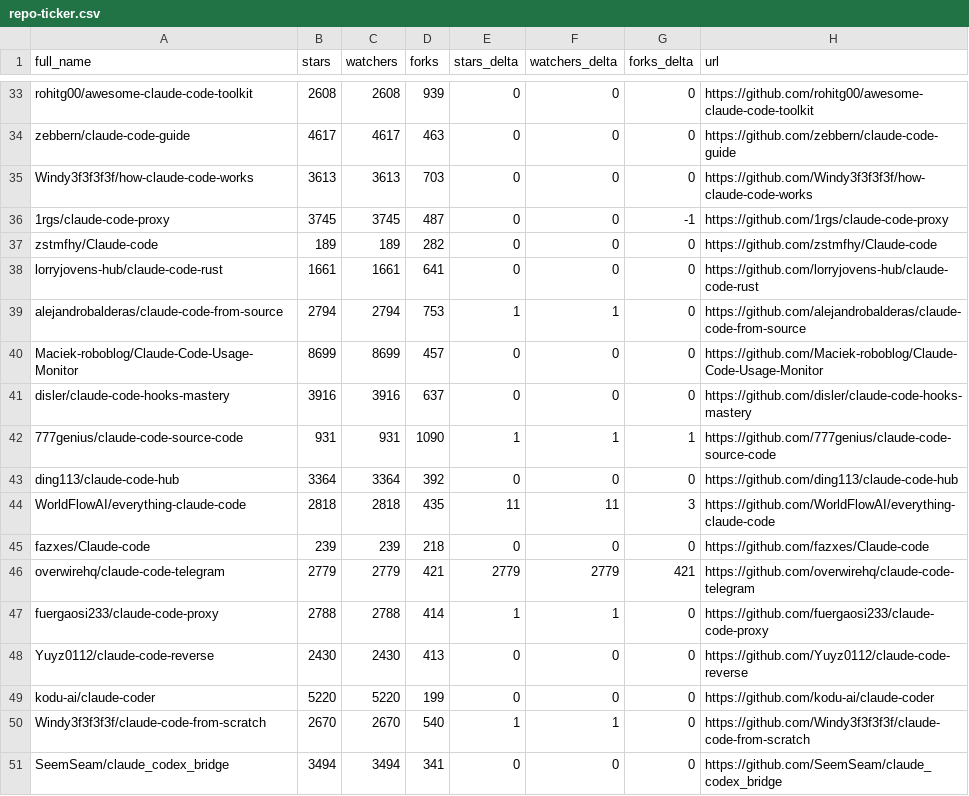
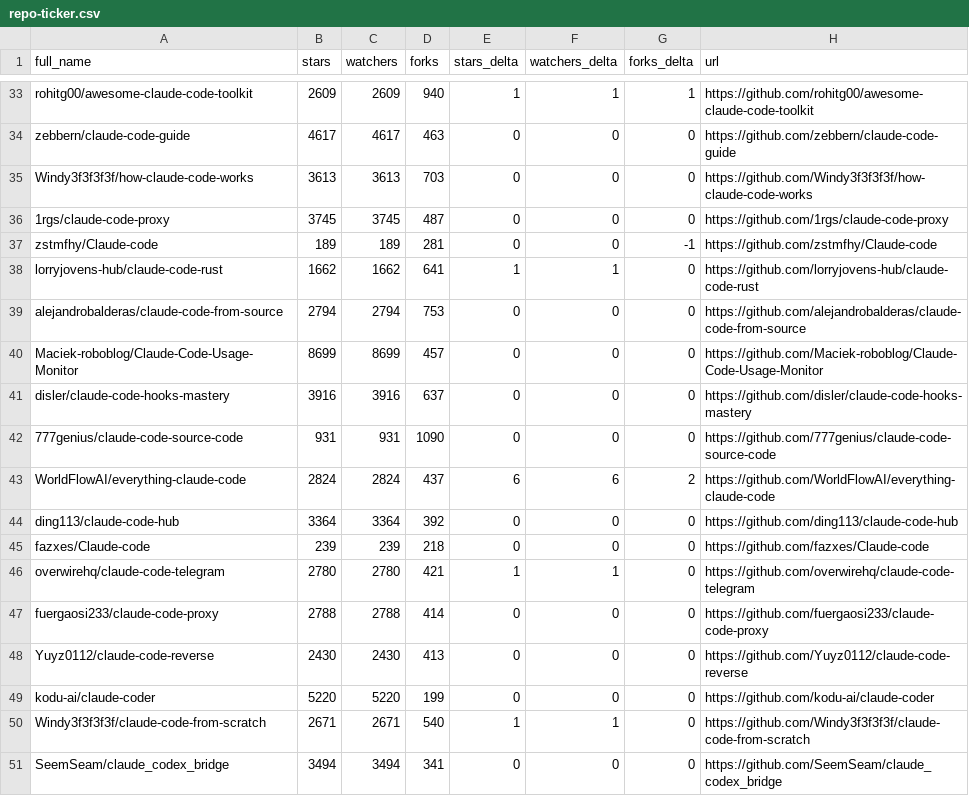
Before and after one commit to MrGDCrazy/awesome-claude-code, a CSV file: data/repo-ticker.csv, drawn as a sheet; only a part is shown, gaps mark what is left out; removed rows and columns are numbered as before the commit, all else as after; the diff covers the shown part only; the diff names each change by its address in the sheet, - before the commit and + after, or states it on an @@ line.

```diff
--- a/data/repo-ticker.csv
+++ b/data/repo-ticker.csv
-B33 (stars): 2608
+B33 (stars): 2609
-C33 (watchers): 2608
+C33 (watchers): 2609
-D33 (forks): 939
+D33 (forks): 940
-E33 (stars_delta): 0
+E33 (stars_delta): 1
-F33 (watchers_delta): 0
+F33 (watchers_delta): 1
-G33 (forks_delta): 0
+G33 (forks_delta): 1
-G36 (forks_delta): -1
+G36 (forks_delta): 0
-D37 (forks): 282
+D37 (forks): 281
-G37 (forks_delta): 0
+G37 (forks_delta): -1
-B38 (stars): 1661
+B38 (stars): 1662
-C38 (watchers): 1661
+C38 (watchers): 1662
-E38 (stars_delta): 0
+E38 (stars_delta): 1
-F38 (watchers_delta): 0
+F38 (watchers_delta): 1
-E39 (stars_delta): 1
+E39 (stars_delta): 0
-F39 (watchers_delta): 1
+F39 (watchers_delta): 0
-E42 (stars_delta): 1
+E42 (stars_delta): 0
-F42 (watchers_delta): 1
+F42 (watchers_delta): 0
-G42 (forks_delta): 1
+G42 (forks_delta): 0
+row 43: WorldFlowAI/everything-claude-code | 2824 | 2824 | 437 | 6 | 6 | 2 | https://github.com/WorldFlowAI/everything-claude-code
-row 44: WorldFlowAI/everything-claude-code | 2818 | 2818 | 435 | 11 | 11 | 3 | https://github.com/WorldFlowAI/everything-claude-code
-B46 (stars): 2779
+B46 (stars): 2780
-C46 (watchers): 2779
+C46 (watchers): 2780
-E46 (stars_delta): 2779
+E46 (stars_delta): 1
-F46 (watchers_delta): 2779
+F46 (watchers_delta): 1
-G46 (forks_delta): 421
+G46 (forks_delta): 0
-E47 (stars_delta): 1
+E47 (stars_delta): 0
-F47 (watchers_delta): 1
+F47 (watchers_delta): 0
-B50 (stars): 2670
+B50 (stars): 2671
-C50 (watchers): 2670
+C50 (watchers): 2671
```
Also changed, not shown: 2 added rows, 2 removed rows, 1 moved row and 98 edited cells elsewhere in this file, 2 other files.
